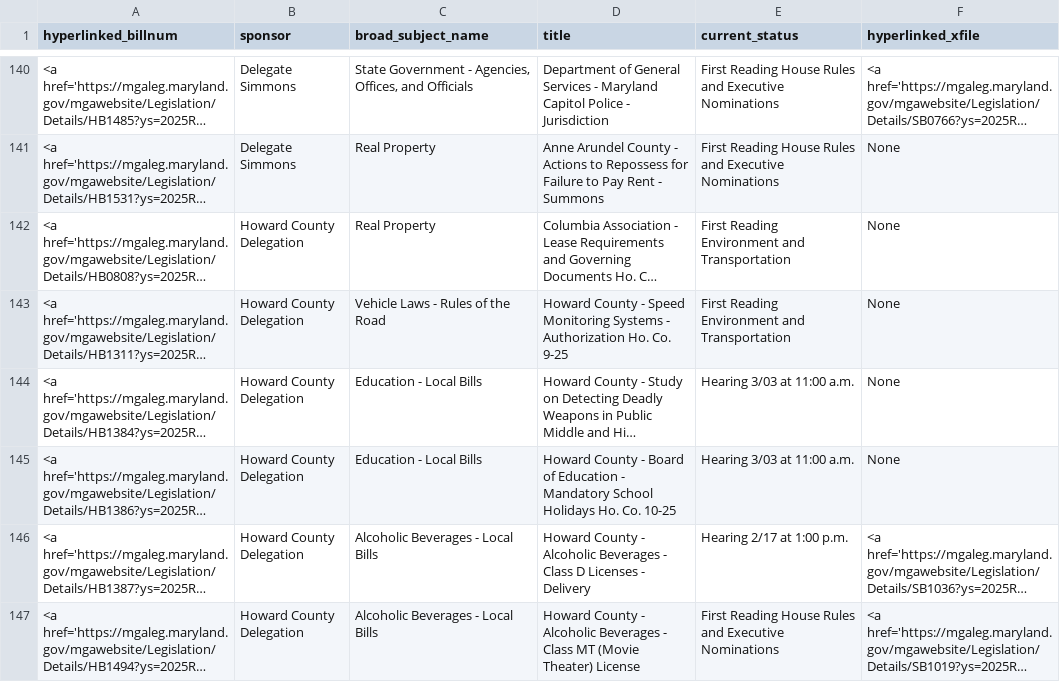
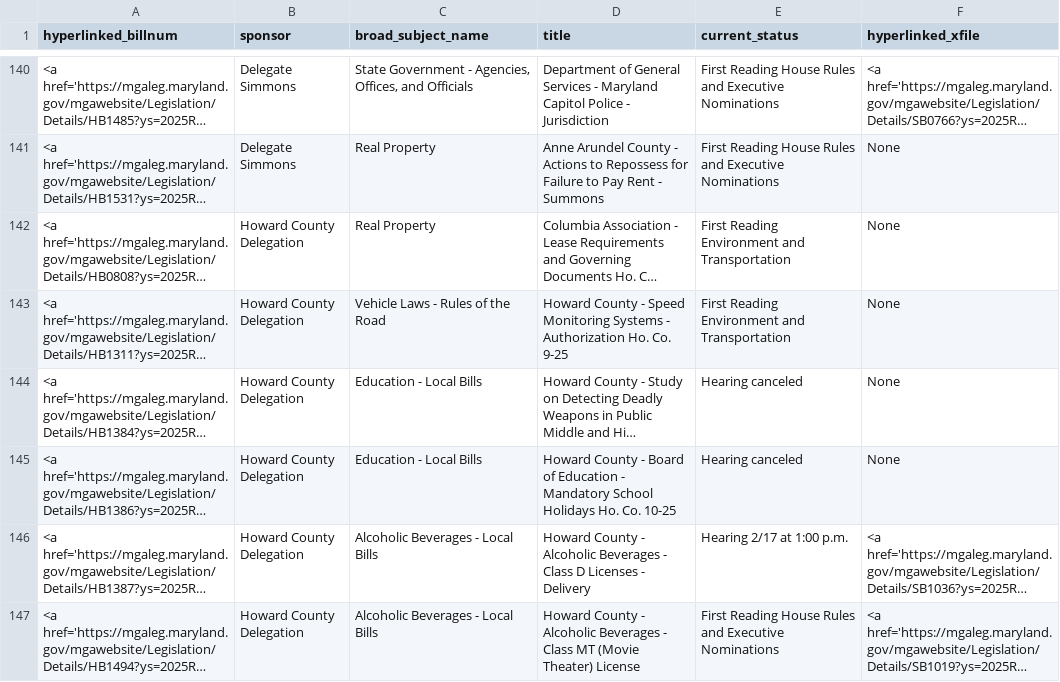
Before and after one commit to Baltimore-Sun/md-ga-bill-tracker, a CSV file: aatab.csv, drawn as a sheet; only a part is shown, gaps mark what is left out; long unchanged cells end in …; the diff names each change by its address in the sheet, - before the commit and + after, or states it on an @@ line.

```diff
--- a/aatab.csv
+++ b/aatab.csv
-E144:E145 (current_status): Hearing 3/03 at 11:00 a.m.
+E144:E145 (current_status): Hearing canceled
```
Also changed, not shown: howtab.csv.
